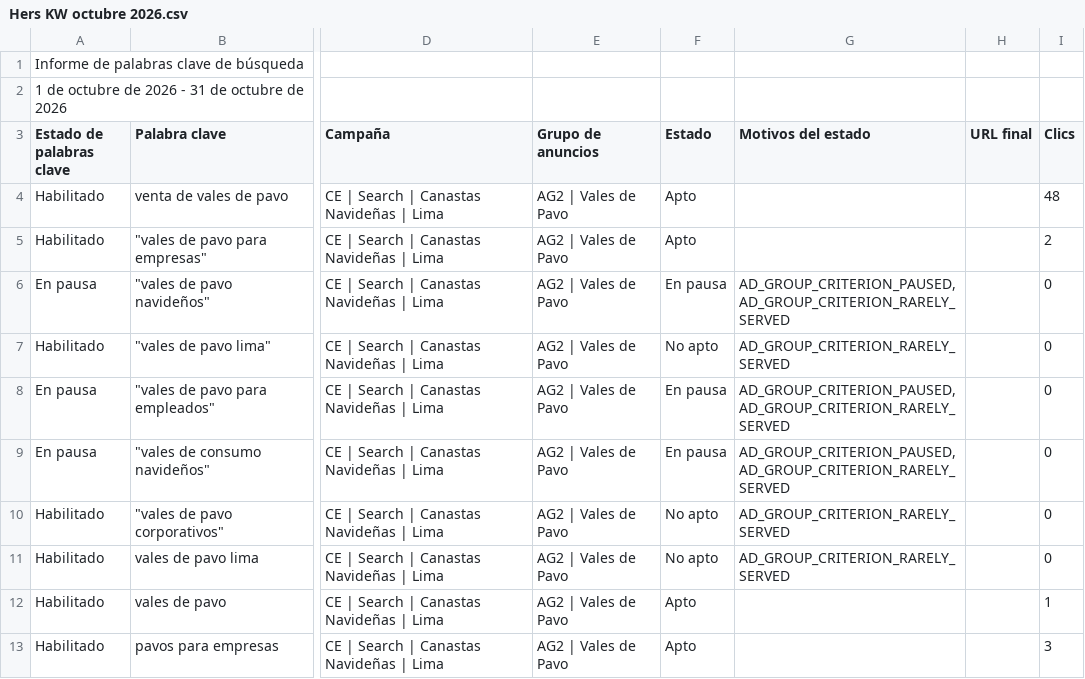
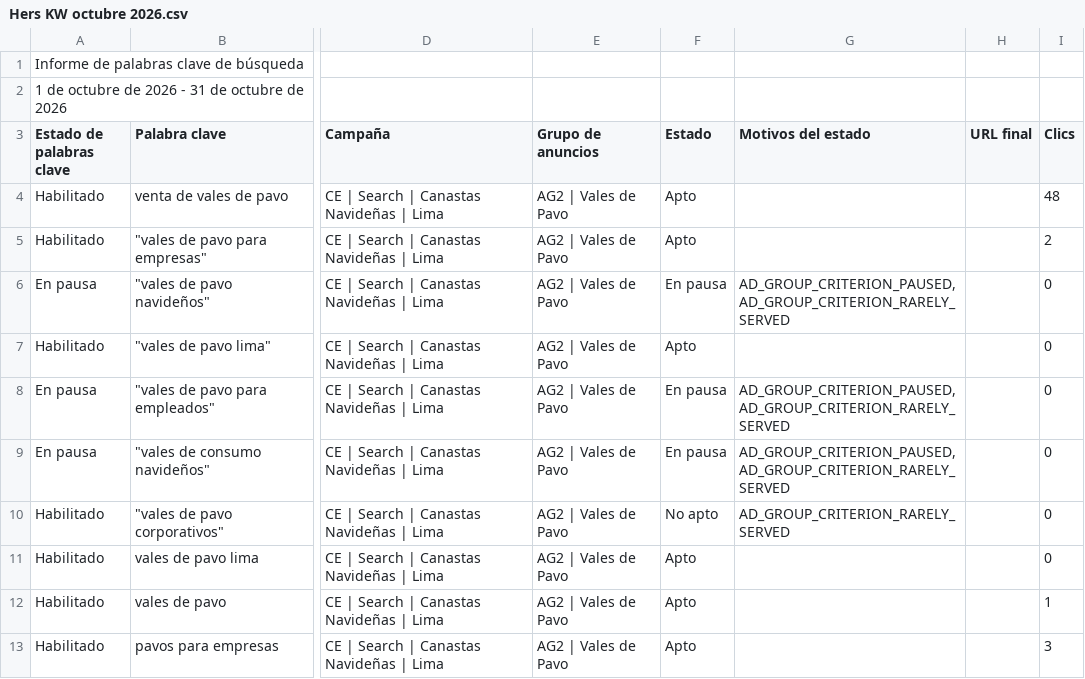
Before and after one commit to jorgeluis666/Hers, a CSV file: data/csv-backups/keywords/Hers KW octubre 2026.csv, drawn as a sheet; only a part is shown, gaps mark what is left out; the diff names each change by its address in the sheet, - before the commit and + after, or states it on an @@ line.

```diff
--- a/data/csv-backups/keywords/Hers KW octubre 2026.csv
+++ b/data/csv-backups/keywords/Hers KW octubre 2026.csv
-F7 (Estado): No apto
+F7 (Estado): Apto
-G7 (Motivos del estado): AD_GROUP_CRITERION_RARELY_SERVED
+G7 (Motivos del estado): (empty)
-F11 (Estado): No apto
+F11 (Estado): Apto
-G11 (Motivos del estado): AD_GROUP_CRITERION_RARELY_SERVED
+G11 (Motivos del estado): (empty)
```
Also changed, not shown: data/csv-backups/drive/Hers noviembre 2026.csv, data/csv-backups/drive/Hers octubre 2026.csv, 6 other files.
